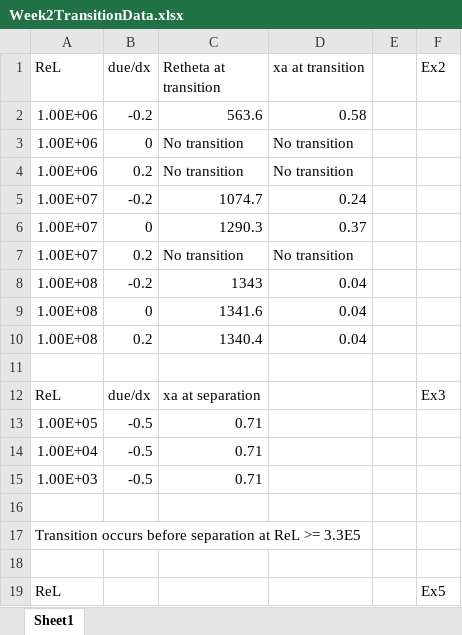
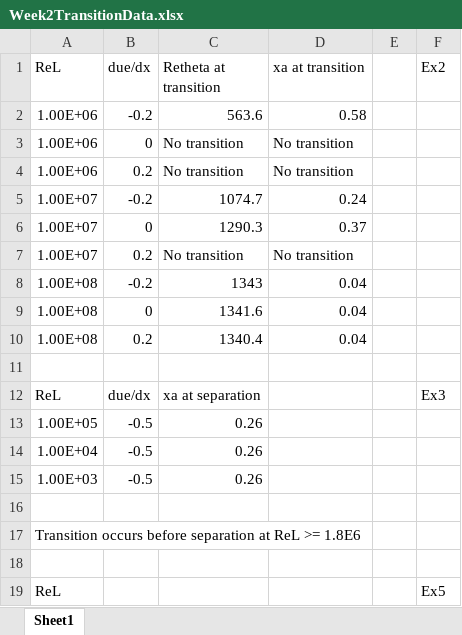
Before and after one commit to hf360F/SA1-Group2-2023, an Excel workbook: Week 2/Week2TransitionData.xlsx, sheet Sheet1, drawn as a sheet; values as stored, in another font and other column widths than the file's, no borders; the diff names each change by its address in the sheet, - before the commit and + after, or states it on an @@ line.

```diff
--- a/Week 2/Week2TransitionData.xlsx (sheet Sheet1)
+++ b/Week 2/Week2TransitionData.xlsx (sheet Sheet1)
-C13:C15 (Retheta at transition): 0.71
+C13:C15 (Retheta at transition): 0.26
-A17 (ReL): …ReL >= 3.3E5
+A17 (ReL): …ReL >= 1.8E6
```
Also changed, not shown: 12 other files.
